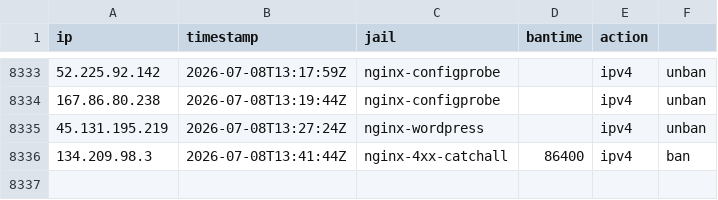
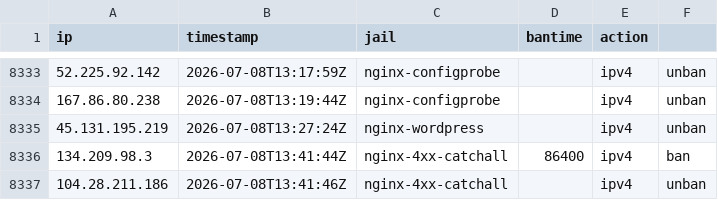
Before and after one commit to perrins-p/EDL, a CSV file: tarpit-log.csv, drawn as a sheet; only a part is shown, gaps mark what is left out; the diff names each change by its address in the sheet, - before the commit and + after, or states it on an @@ line.

Commit message:
unban 104.28.211.186 (nginx-4xx-catchall)

```diff
--- a/tarpit-log.csv
+++ b/tarpit-log.csv
+row 8337: 104.28.211.186 | 2026-07-08T13:41:46Z | nginx-4xx-catchall |  | ipv4 | unban
```
Also changed, not shown: 2 other files.
